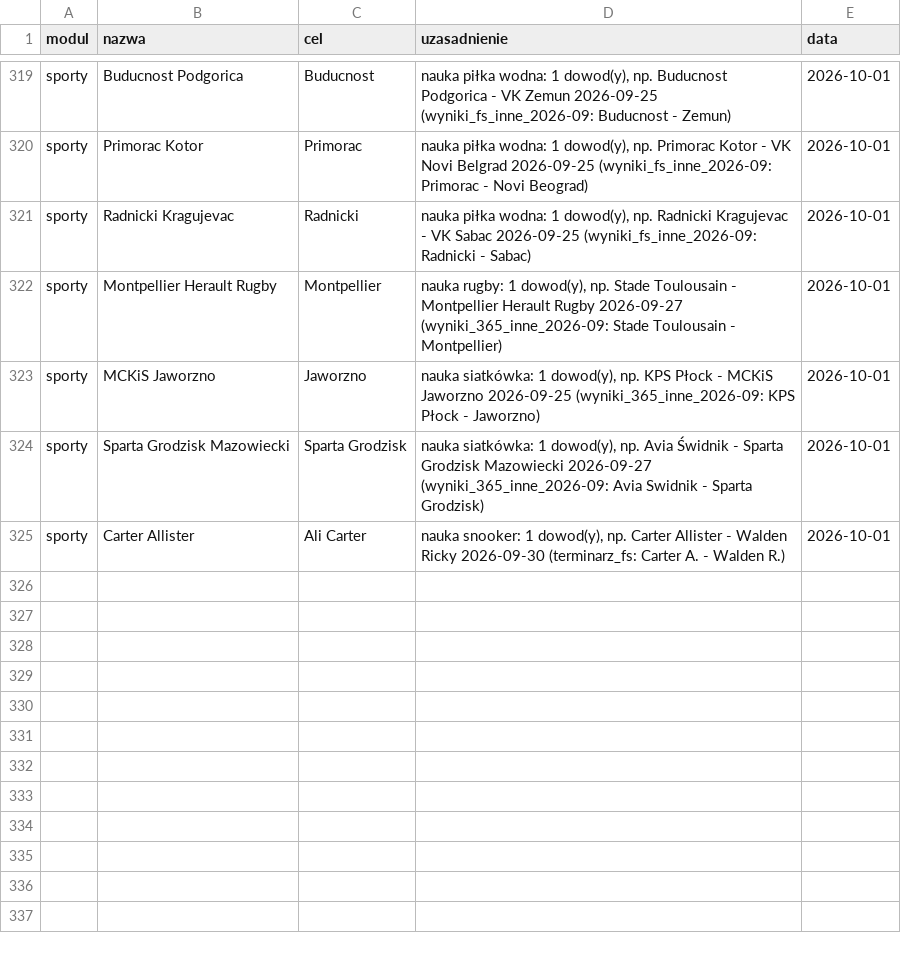
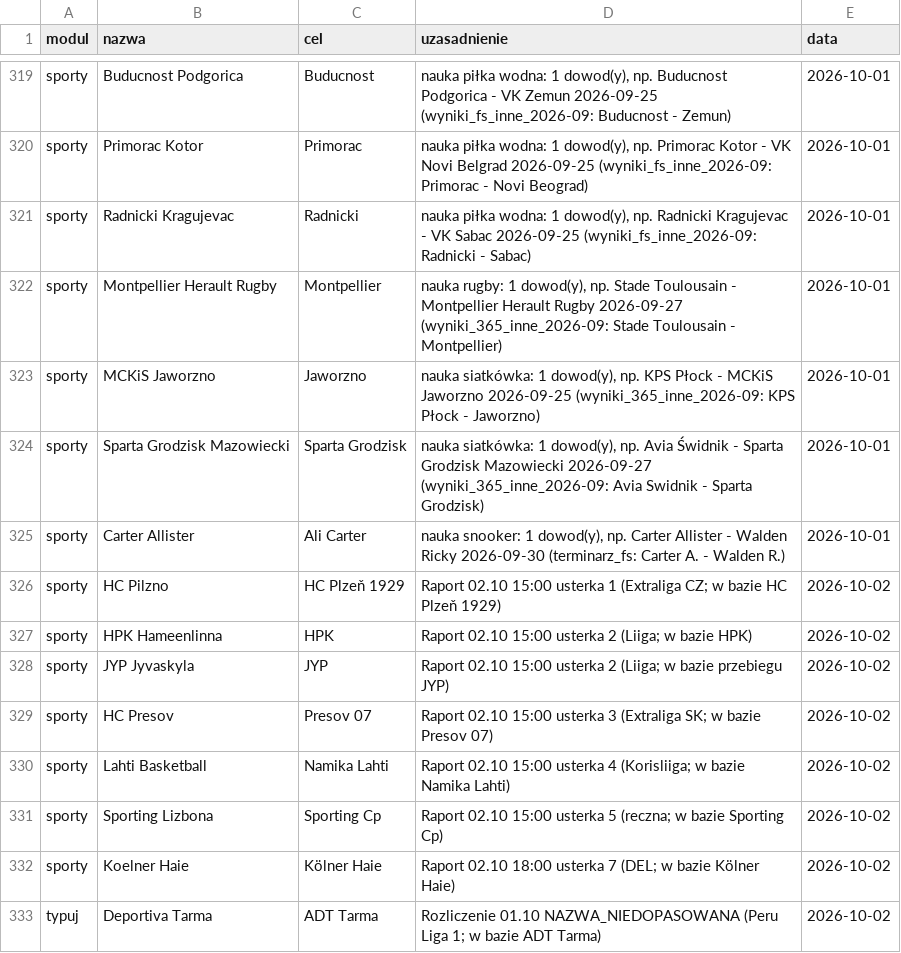
Before and after one commit to jedrzej82/sts-kb, a CSV file: aliasy.csv, drawn as a sheet; only a part is shown, gaps mark what is left out.

```diff
--- a/aliasy.csv
+++ b/aliasy.csv
@@ -325 +325,9 @@ sporty,Sparta Grodzisk Mazowiecki,Sparta Grodzisk,"nauka siatkówka: 1 dowod(y),
 sporty,Carter Allister,Ali Carter,"nauka snooker: 1 dowod(y), np. Carter Allister - Walden Ricky 2026-09-30 (terminarz_fs: Carter A. - Walden R.)",2026-10-01
+sporty,HC Pilzno,HC Plzeň 1929,Raport 02.10 15:00 usterka 1 (Extraliga CZ; w bazie HC Plzeň 1929),2026-10-02
+sporty,HPK Hameenlinna,HPK,Raport 02.10 15:00 usterka 2 (Liiga; w bazie HPK),2026-10-02
+sporty,JYP Jyvaskyla,JYP,Raport 02.10 15:00 usterka 2 (Liiga; w bazie przebiegu JYP),2026-10-02
+sporty,HC Presov,Presov 07,Raport 02.10 15:00 usterka 3 (Extraliga SK; w bazie Presov 07),2026-10-02
+sporty,Lahti Basketball,Namika Lahti,Raport 02.10 15:00 usterka 4 (Korisliiga; w bazie Namika Lahti),2026-10-02
+sporty,Sporting Lizbona,Sporting Cp,Raport 02.10 15:00 usterka 5 (reczna; w bazie Sporting Cp),2026-10-02
+sporty,Koelner Haie,Kölner Haie,Raport 02.10 18:00 usterka 7 (DEL; w bazie Kölner Haie),2026-10-02
+typuj,Deportiva Tarma,ADT Tarma,Rozliczenie 01.10 NAZWA_NIEDOPASOWANA (Peru Liga 1; w bazie ADT Tarma),2026-10-02
```
Also changed, not shown: rejestr_konflikty_znane.csv.
